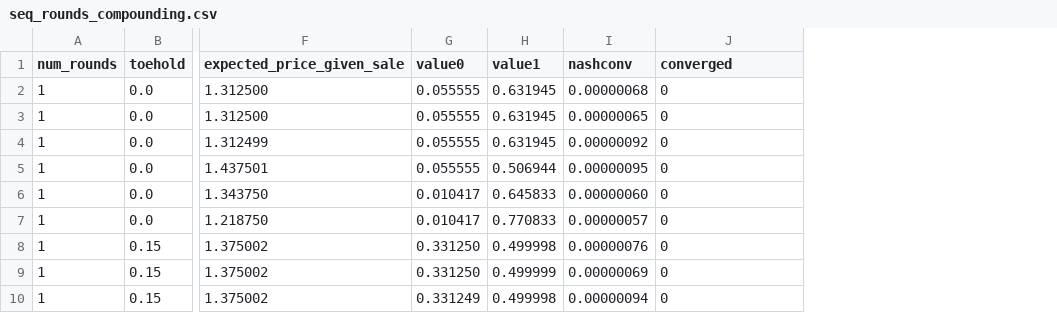
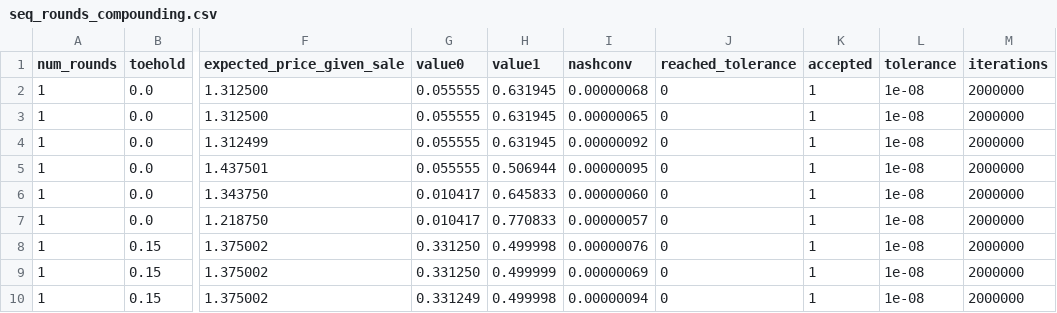
Before and after one commit to zainnab-sparq/sequential-takeover-auctions, a CSV file: results/seq_rounds_compounding.csv, drawn as a sheet; only a part is shown, gaps mark what is left out; the diff names each change by its address in the sheet, - before the commit and + after, or states it on an @@ line.

```diff
--- a/results/seq_rounds_compounding.csv
+++ b/results/seq_rounds_compounding.csv
+column K (accepted), rows 2-10: all 1
+column L (tolerance), rows 2-10: all 1e-08
+column M (iterations), rows 2-10: all 2000000
-J1: converged
+J1: reached_tolerance
```
Also changed, not shown: results/seq_deep_convergence.csv, results/seq_equilibrium_selection.csv, 17 other files.
